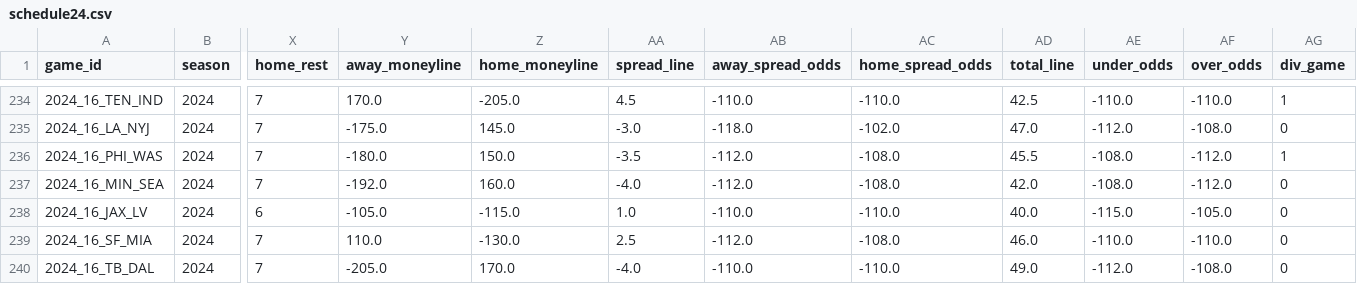
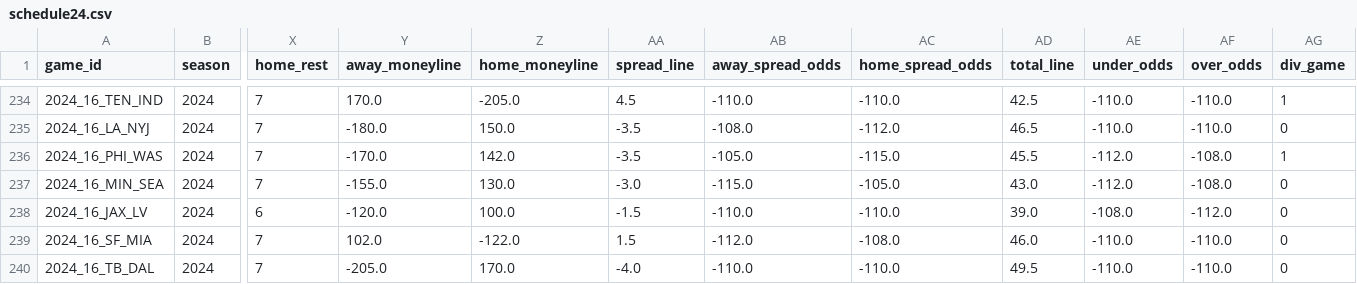
Before and after one commit to ChristopherDavisUCI/NFL2024-Simulation, a CSV file: schedules/schedule24.csv, drawn as a sheet; only a part is shown, gaps mark what is left out; the diff covers the shown part only; the diff names each change by its address in the sheet, - before the commit and + after, or states it on an @@ line.

```diff
--- a/schedules/schedule24.csv
+++ b/schedules/schedule24.csv
-Y235 (away_moneyline): -175.0
+Y235 (away_moneyline): -180.0
-Z235 (home_moneyline): 145.0
+Z235 (home_moneyline): 150.0
-AA235 (spread_line): -3.0
+AA235 (spread_line): -3.5
-AB235 (away_spread_odds): -118.0
+AB235 (away_spread_odds): -108.0
-AC235 (home_spread_odds): -102.0
+AC235 (home_spread_odds): -112.0
-AD235 (total_line): 47.0
+AD235 (total_line): 46.5
-AE235 (under_odds): -112.0
+AE235 (under_odds): -110.0
-AF235 (over_odds): -108.0
+AF235 (over_odds): -110.0
-Y236 (away_moneyline): -180.0
+Y236 (away_moneyline): -170.0
-Z236 (home_moneyline): 150.0
+Z236 (home_moneyline): 142.0
-AB236 (away_spread_odds): -112.0
+AB236 (away_spread_odds): -105.0
-AC236 (home_spread_odds): -108.0
+AC236 (home_spread_odds): -115.0
-AE236:AE237 (under_odds): -108.0
+AE236:AE237 (under_odds): -112.0
-AF236:AF237 (over_odds): -112.0
+AF236:AF237 (over_odds): -108.0
-Y237 (away_moneyline): -192.0
+Y237 (away_moneyline): -155.0
-Z237 (home_moneyline): 160.0
+Z237 (home_moneyline): 130.0
-AA237 (spread_line): -4.0
+AA237 (spread_line): -3.0
-AB237 (away_spread_odds): -112.0
+AB237 (away_spread_odds): -115.0
-AC237 (home_spread_odds): -108.0
+AC237 (home_spread_odds): -105.0
-AD237 (total_line): 42.0
+AD237 (total_line): 43.0
-Y238 (away_moneyline): -105.0
+Y238 (away_moneyline): -120.0
-Z238 (home_moneyline): -115.0
+Z238 (home_moneyline): 100.0
-AA238 (spread_line): 1.0
+AA238 (spread_line): -1.5
-AD238 (total_line): 40.0
+AD238 (total_line): 39.0
-AE238 (under_odds): -115.0
+AE238 (under_odds): -108.0
-AF238 (over_odds): -105.0
+AF238 (over_odds): -112.0
-Y239 (away_moneyline): 110.0
+Y239 (away_moneyline): 102.0
-Z239 (home_moneyline): -130.0
+Z239 (home_moneyline): -122.0
-AA239 (spread_line): 2.5
+AA239 (spread_line): 1.5
-AD240 (total_line): 49.0
+AD240 (total_line): 49.5
-AE240 (under_odds): -112.0
+AE240 (under_odds): -110.0
-AF240 (over_odds): -108.0
+AF240 (over_odds): -110.0
```
Also changed, not shown: 65 edited cells elsewhere in this file.
